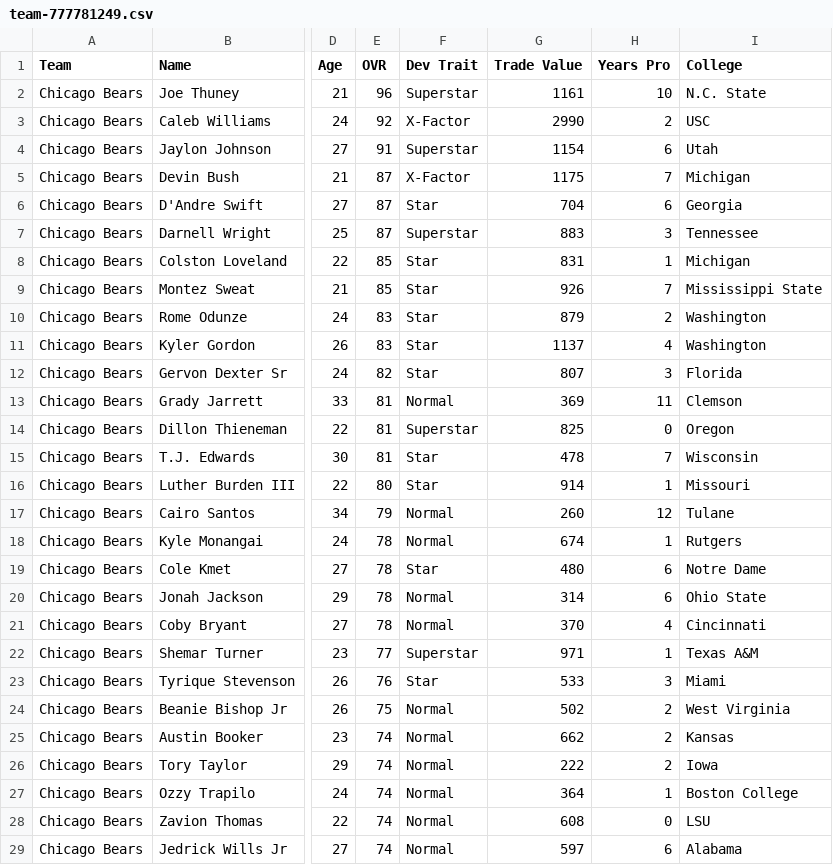
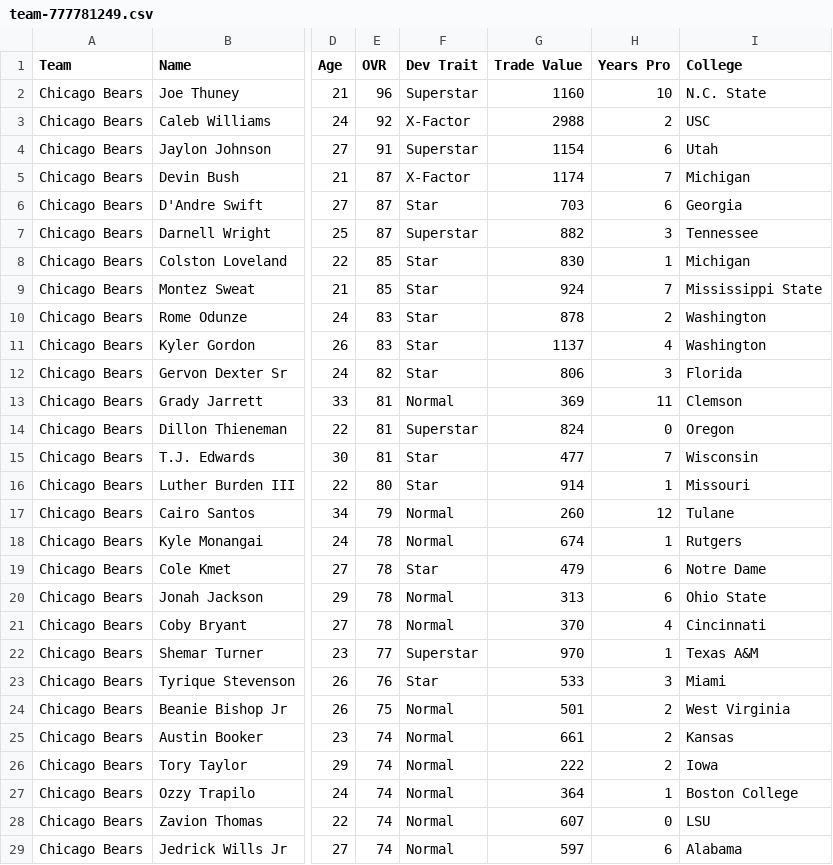
Before and after one commit to bully-league/bully-league.github.io, a CSV file: csv/team-777781249.csv, drawn as a sheet; only a part is shown, gaps mark what is left out; the diff covers the shown part only; the diff names each change by its address in the sheet, - before the commit and + after, or states it on an @@ line.

```diff
--- a/csv/team-777781249.csv
+++ b/csv/team-777781249.csv
-G2 (Trade Value): 1161
+G2 (Trade Value): 1160
-G3 (Trade Value): 2990
+G3 (Trade Value): 2988
-G5 (Trade Value): 1175
+G5 (Trade Value): 1174
-G6 (Trade Value): 704
+G6 (Trade Value): 703
-G7 (Trade Value): 883
+G7 (Trade Value): 882
-G8 (Trade Value): 831
+G8 (Trade Value): 830
-G9 (Trade Value): 926
+G9 (Trade Value): 924
-G10 (Trade Value): 879
+G10 (Trade Value): 878
-G12 (Trade Value): 807
+G12 (Trade Value): 806
-G14 (Trade Value): 825
+G14 (Trade Value): 824
-G15 (Trade Value): 478
+G15 (Trade Value): 477
-G19 (Trade Value): 480
+G19 (Trade Value): 479
-G20 (Trade Value): 314
+G20 (Trade Value): 313
-G22 (Trade Value): 971
+G22 (Trade Value): 970
-G24 (Trade Value): 502
+G24 (Trade Value): 501
-G25 (Trade Value): 662
+G25 (Trade Value): 661
-G28 (Trade Value): 608
+G28 (Trade Value): 607
```
Also changed, not shown: 7 edited cells elsewhere in this file, csv/all-players.csv, csv/team-777781248.csv, 32 other files.
